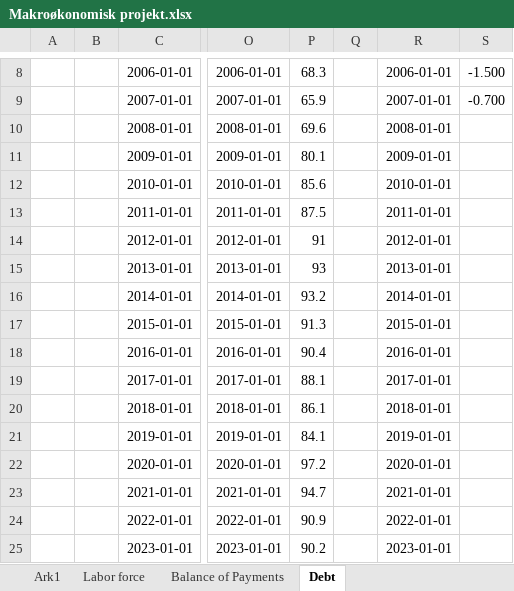
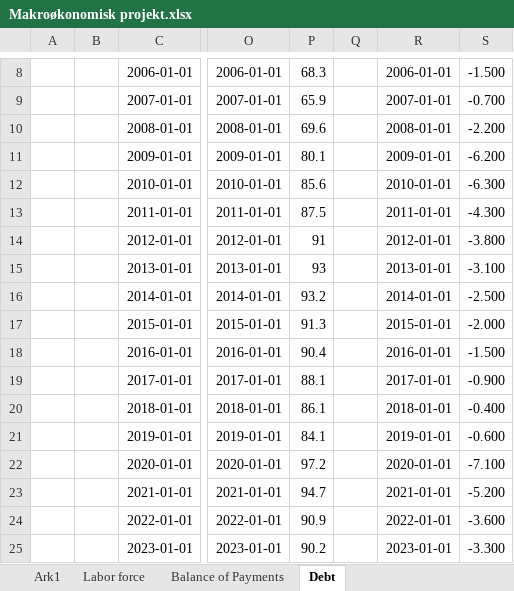
Before and after one commit to SimonHedegaard/projekteksamen, an Excel workbook: Makroøkonomisk projekt.xlsx, sheet Debt, drawn as a sheet; only a part is shown, gaps mark what is left out; values as stored, in another font and other column widths than the file's, no borders; the diff names each change by its address in the sheet, - before the commit and + after, or states it on an @@ line.

Commit message:
kl

```diff
--- a/Makroøkonomisk projekt.xlsx (sheet Debt)
+++ b/Makroøkonomisk projekt.xlsx (sheet Debt)
-S10: (empty)
+S10: -2.200
-S11: (empty)
+S11: -6.200
-S12: (empty)
+S12: -6.300
-S13: (empty)
+S13: -4.300
-S14: (empty)
+S14: -3.800
-S15: (empty)
+S15: -3.100
-S16: (empty)
+S16: -2.500
-S17: (empty)
+S17: -2.000
-S18: (empty)
+S18: -1.500
-S19: (empty)
+S19: -0.900
-S20: (empty)
+S20: -0.400
-S21: (empty)
+S21: -0.600
-S22: (empty)
+S22: -7.100
-S23: (empty)
+S23: -5.200
-S24: (empty)
+S24: -3.600
-S25: (empty)
+S25: -3.300
```
